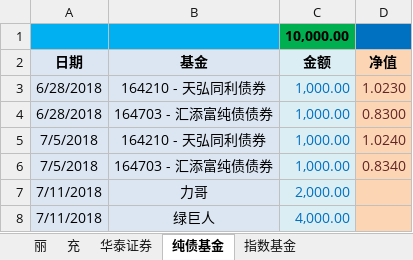
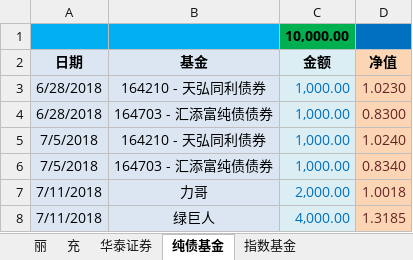
Before and after one commit to qqlilichong/stockspy, an Excel workbook: stock.xlsx, sheet 纯债基金, drawn as a sheet; values as stored, in another font and other column widths than the file's, no borders; the diff names each change by its address in the sheet, - before the commit and + after, or states it on an @@ line.

Commit message:
update.

```diff
--- a/stock.xlsx (sheet 纯债基金)
+++ b/stock.xlsx (sheet 纯债基金)
-D7 (净值): (empty)
+D7 (净值): 1.0018
-D8 (净值): (empty)
+D8 (净值): 1.3185
```
